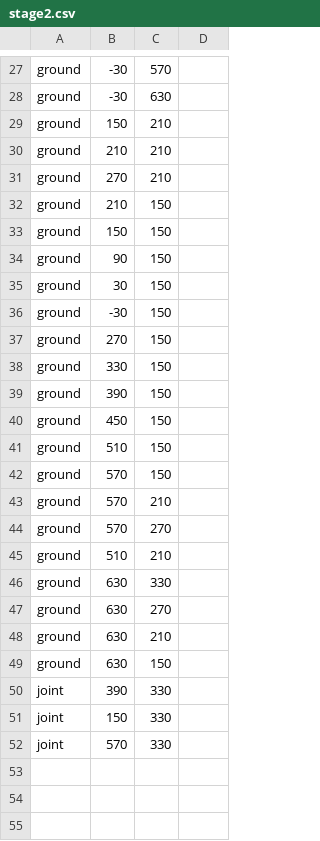
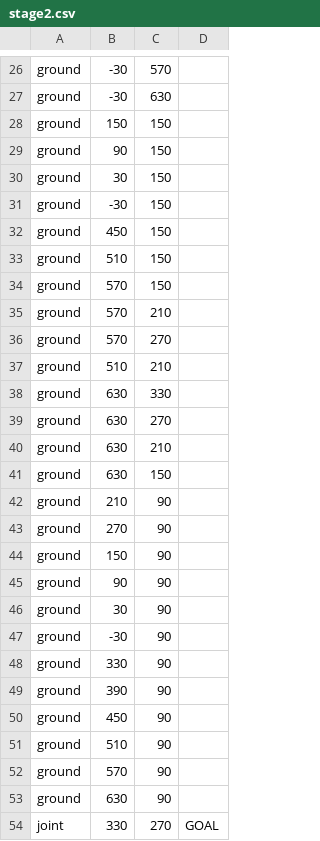
Before and after one commit to ryuryu-ymj/Pendulum2, a CSV file: res/stage/stage2.csv, drawn as a sheet; only a part is shown, gaps mark what is left out; the diff covers the shown part only.

```diff
--- a/res/stage/stage2.csv
+++ b/res/stage/stage2.csv
@@ -28,6 +27,2 @@ ground,-30,570
 ground,-30,630
-ground,150,210
-ground,210,210
-ground,270,210
-ground,210,150
 ground,150,150
@@ -36,5 +31,2 @@ ground,30,150
 ground,-30,150
-ground,270,150
-ground,330,150
-ground,390,150
 ground,450,150
@@ -49,4 +41,14 @@ ground,630,210
 ground,630,150
-joint,390,330
-joint,150,330
-joint,570,330
+ground,210,90
+ground,270,90
+ground,150,90
+ground,90,90
+ground,30,90
+ground,-30,90
+ground,330,90
+ground,390,90
+ground,450,90
+ground,510,90
+ground,570,90
+ground,630,90
+joint,330,270,GOAL
```
Also changed, not shown: 1 removed row elsewhere in this file, res/stage/stage1.csv, 7 other files.
